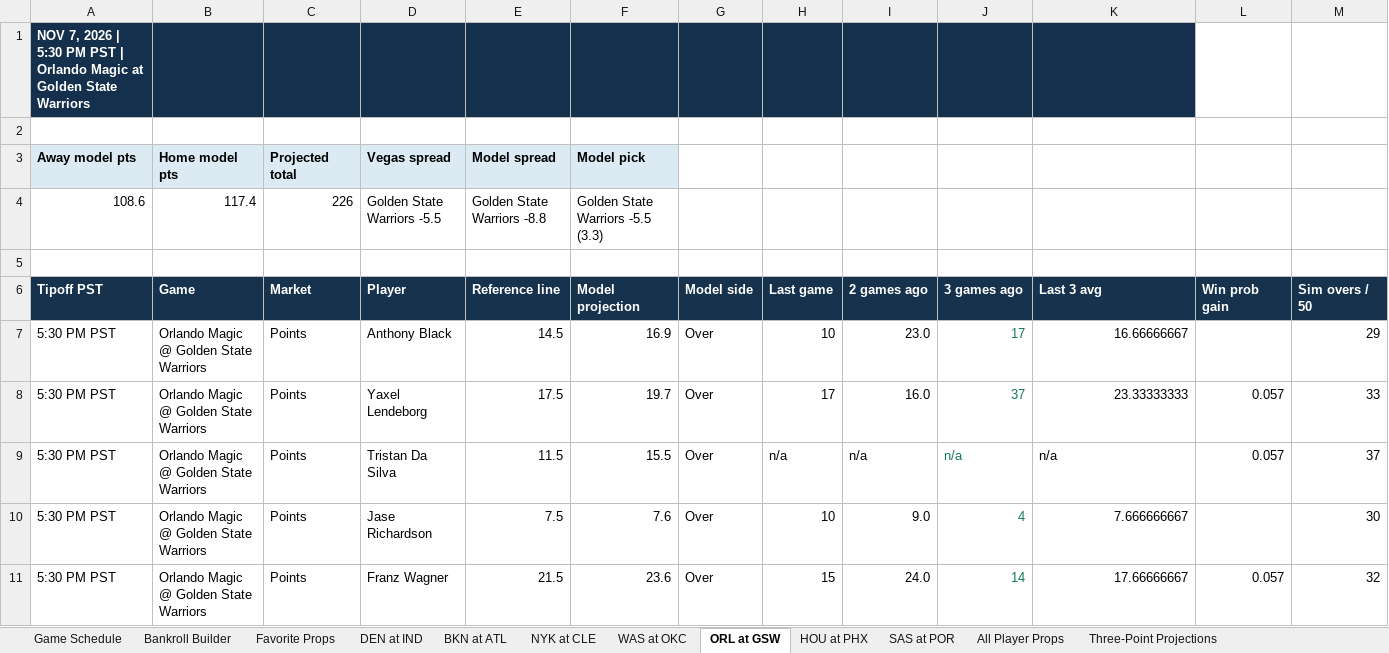
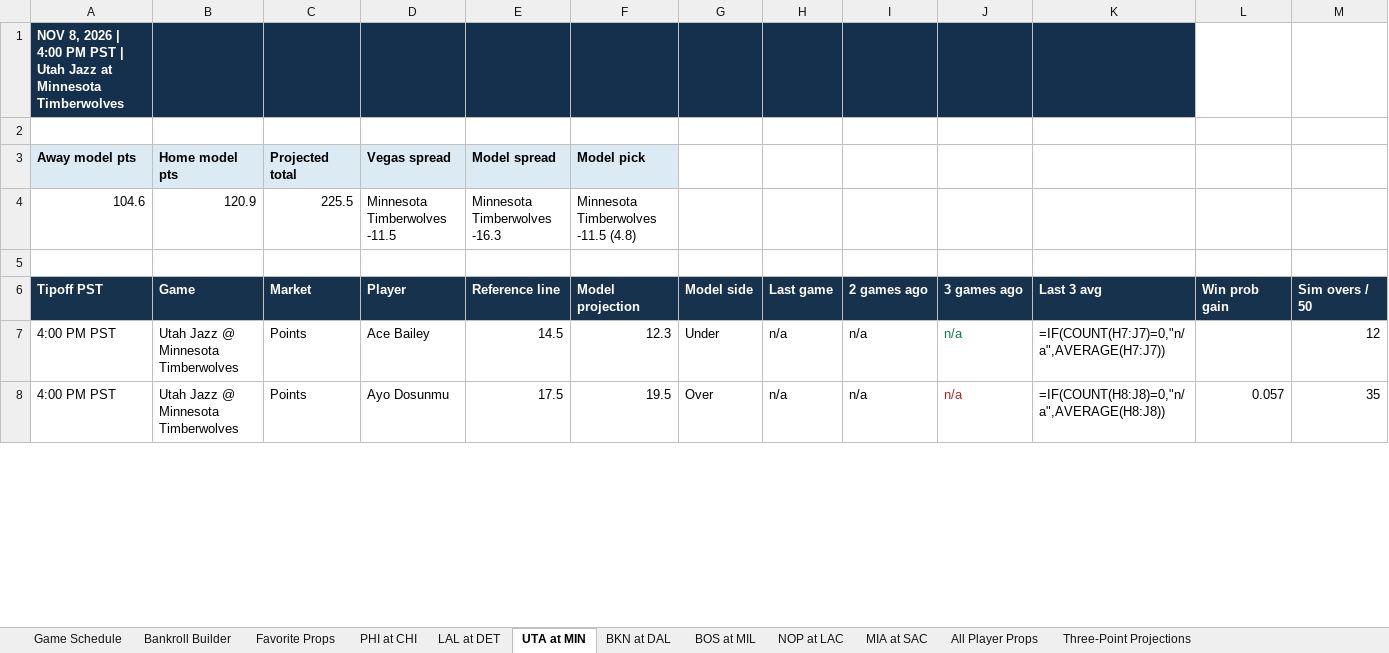
Before and after one commit to cooniehuie/nba-projections-data, an Excel workbook: latest.xlsx, sheet UTA at MIN, drawn as a sheet; only a part is shown; values as stored, in another font and other column widths than the file's, no borders; formulas without a stored value are shown as written; conditional formats not drawn; removed rows and columns are numbered as before the commit, all else as after; the diff covers the shown part only; the diff names each change by its address in the sheet, - before the commit and + after, or states it on an @@ line.

```diff
--- a/latest.xlsx (sheet UTA at MIN)
+++ b/latest.xlsx (sheet UTA at MIN)
-sheet tab: NYK at CLE
+sheet tab: PHI at CHI
-sheet tab: WAS at OKC
+sheet tab: LAL at DET
-sheet tab: ORL at GSW
+sheet tab: UTA at MIN
-sheet tab: HOU at PHX
+sheet tab: BKN at DAL
-sheet tab: SAS at POR
+sheet tab: BOS at MIL
-sheet tab: DEN at IND
-sheet tab: BKN at ATL
+sheet tab: NOP at LAC
+sheet tab: MIA at SAC
-A1 (Tipoff PST): NOV 7, 2026 | 5:30 PM PST | Orlando Magic at Golden State Warriors
+A1 (Tipoff PST): NOV 8, 2026 | 4:00 PM PST | Utah Jazz at Minnesota Timberwolves
-row 4: 108.6 | 117.4 | 226 | Golden State Warriors -5.5 | Golden State Warriors -8.8 | Golden State Warriors -5.5 (3.3)
+row 4: 104.6 | 120.9 | 225.5 | Minnesota Timberwolves -11.5 | Minnesota Timberwolves -16.3 | Minnesota Timberwolves -11.5 (4.8)
-row 7: 5:30 PM PST | Orlando Magic @ Golden State Warriors | Points | Anthony Black | 14.5 | 16.9 | Over | 10 | 23.0 | 17 | 16.66666667 |  | 29
-row 8: 5:30 PM PST | Orlando Magic @ Golden State Warriors | Points | Yaxel Lendeborg | 17.5 | 19.7 | Over | 17 | 16.0 | 37 | 23.33333333 | 0.057 | 33
+row 7: 4:00 PM PST | Utah Jazz @ Minnesota Timberwolves | Points | Ace Bailey | 14.5 | 12.3 | Under | n/a | n/a | n/a | =IF(COUNT(H7:J7)=0,"n/a",AVERAGE(H7:J7)) |  | 12
-A8 (Tipoff PST): 5:30 PM PST
+A8 (Tipoff PST): 4:00 PM PST
-B8 (Game): Orlando Magic @ Golden State Warriors
+B8 (Game): Utah Jazz @ Minnesota Timberwolves
-D8 (Player): Tristan Da Silva
+D8 (Player): Ayo Dosunmu
-E8 (Reference line): 11.5
+E8 (Reference line): 17.5
-F8 (Model projection): 15.5
+F8 (Model projection): 19.5
-J8 text colour: #0F7A4D
+J8 text colour: #B3261E
-K8 (Last 3 avg): n/a
+K8 (Last 3 avg): =IF(COUNT(H8:J8)=0,"n/a",AVERAGE(H8:J8))
-M8 (Sim overs / 50): 37
+M8 (Sim overs / 50): 35
-row 10: 5:30 PM PST | Orlando Magic @ Golden State Warriors | Points | Jase Richardson | 7.5 | 7.6 | Over | 10 | 9.0 | 4 | 7.666666667 |  | 30
-row 11: 5:30 PM PST | Orlando Magic @ Golden State Warriors | Points | Franz Wagner | 21.5 | 23.6 | Over | 15 | 24.0 | 14 | 17.66666667 | 0.057 | 32
```
Also changed, not shown: 32 added rows, 30 removed rows and 36 edited cells elsewhere in this sheet, sheet All Player Props, sheet Three-Point Projections, sheet BOS at MIL, sheet BKN at DAL, sheet PHI at CHI, sheet LAL at DET, 3 more sheets.
